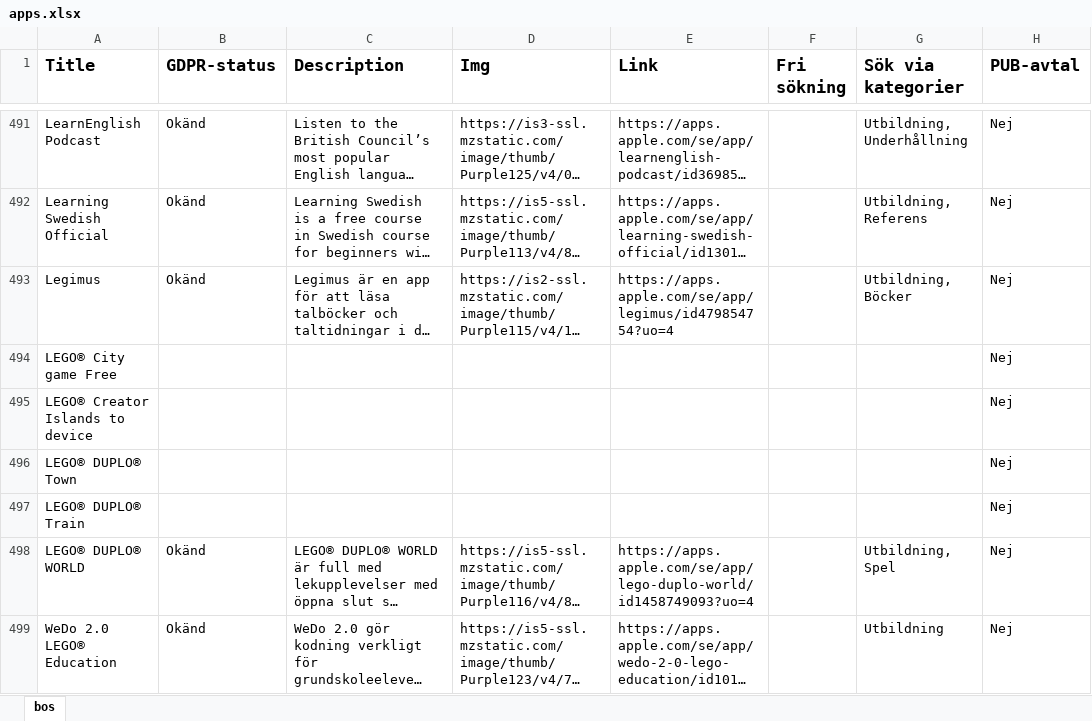
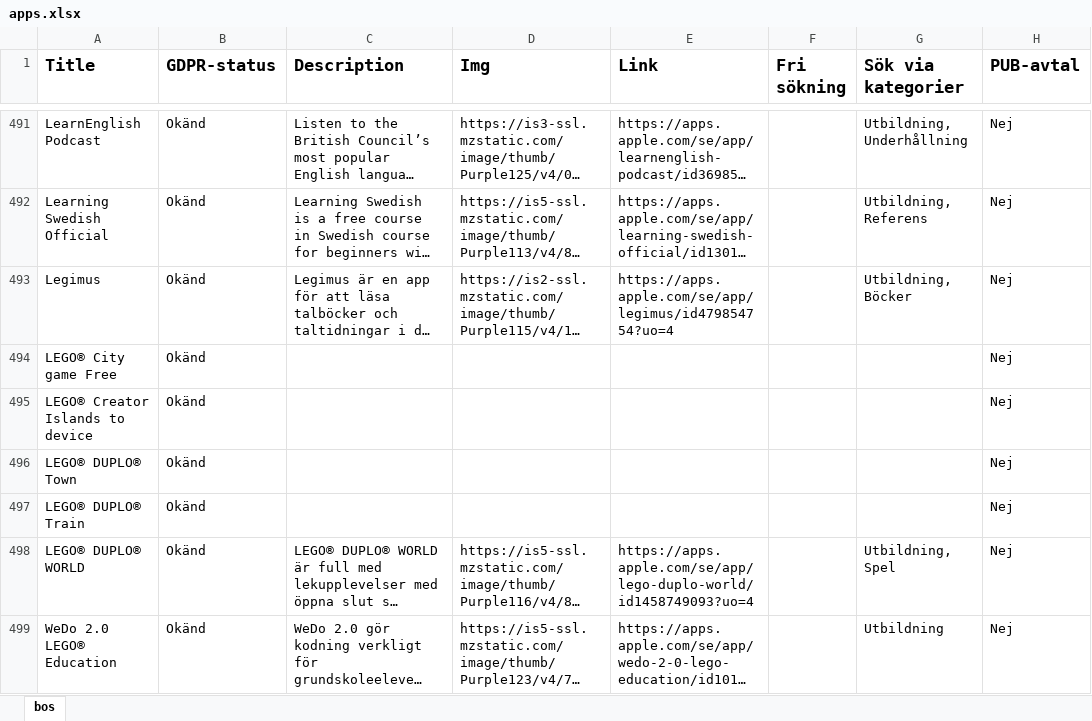
Before and after one commit to pamoman/mss-api, an Excel workbook: public/apps/bos/excel/apps.xlsx, sheet bos, drawn as a sheet; only a part is shown, gaps mark what is left out; long unchanged cells end in …; values as stored, in another font and other column widths than the file's, no borders; the diff covers the shown part only; the diff names each change by its address in the sheet, - before the commit and + after, or states it on an @@ line.

```diff
--- a/public/apps/bos/excel/apps.xlsx (sheet bos)
+++ b/public/apps/bos/excel/apps.xlsx (sheet bos)
-B494:B497 (GDPR-status): (empty)
+B494:B497 (GDPR-status): Okänd
```
Also changed, not shown: 199 edited cells elsewhere in this sheet, 2 other files.
